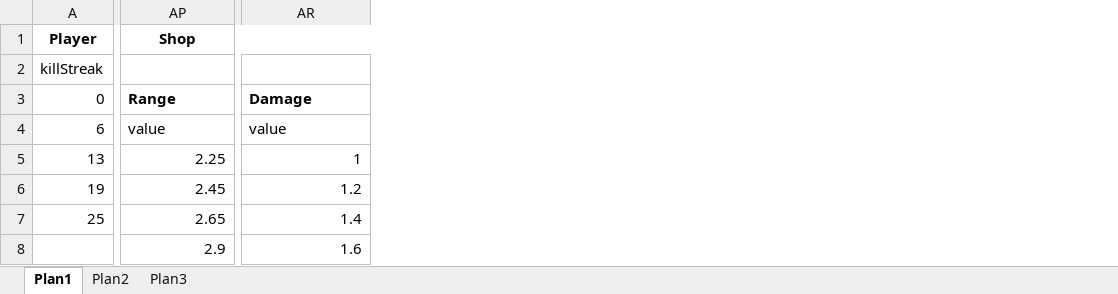
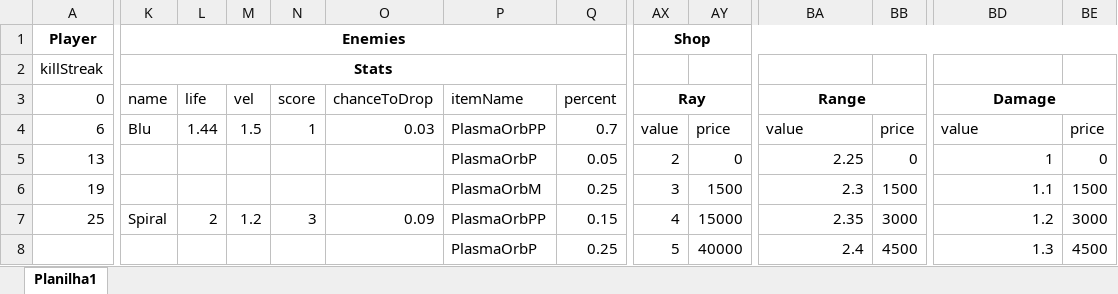
Before and after one commit to OvertimeStudios/CreepyBuster, an Excel workbook: Assets/Resources/CreepyBuster.xlsx, sheet Planilha1, drawn as a sheet; only a part is shown, gaps mark what is left out; values as stored, in another font and other column widths than the file's, no borders; table styles not drawn; removed rows and columns are numbered as before the commit, all else as after; the diff covers the shown part only; the diff names each change by its address in the sheet, - before the commit and + after, or states it on an @@ line.

Commit message:
- Added some more parameters to Balance.xml: enemies stats (life, vel, score...) and shop price and value - Changed some graphics from NGUISprite2D to NGUISprite

```diff
--- a/Assets/Resources/CreepyBuster.xlsx (sheet Planilha1)
+++ b/Assets/Resources/CreepyBuster.xlsx (sheet Planilha1)
-sheet tab: Plan1
+sheet tab: Planilha1
-sheet tab: Plan2
-sheet tab: Plan3
+column K (Stats), row 1: Enemies; rows 3-7: name | Blu |  |  | Spiral
+column L, rows 3-7: life | 1.44 |  |  | 2
+column M, rows 3-7: vel | 1.5 |  |  | 1.2
+column N, rows 3-7: score | 1 |  |  | 3
+column O, rows 3-7: chanceToDrop | 0.03 |  |  | 0.09
+column P, rows 3-8: itemName | PlasmaOrbPP | PlasmaOrbP | PlasmaOrbM | PlasmaOrbPP | PlasmaOrbP
+column Q, rows 3-8: percent | 0.7 | 0.05 | 0.25 | 0.15 | 0.25
+column AX, rows 1-8: Shop |  | Ray | value | 2 | 3 | 4 | 5
+column AY, rows 4-8: price | 0 | 1500 | 15000 | 40000
+column BB, rows 4-8: price | 0 | 1500 | 3000 | 4500
+column BE, rows 4-8: price | 0 | 1500 | 3000 | 4500
-BA1: Shop
+BA1: (empty)
-AP1:AR1 merged
-BA3 alignment: left
+BA3 alignment: center
+BA3:BB3 merged
-BD3 alignment: left
+BD3 alignment: center
+BD3:BE3 merged
-BA6: 2.45
+BA6: 2.3
-BD6: 1.2
+BD6: 1.1
-BA7: 2.65
+BA7: 2.35
-BD7: 1.4
+BD7: 1.2
-BA8: 2.9
+BA8: 2.4
-BD8: 1.6
+BD8: 1.3
```
Also changed, not shown: 36 removed rows, 2 added columns, 64 edited cells and merged cells elsewhere in this sheet, 37 other files.
